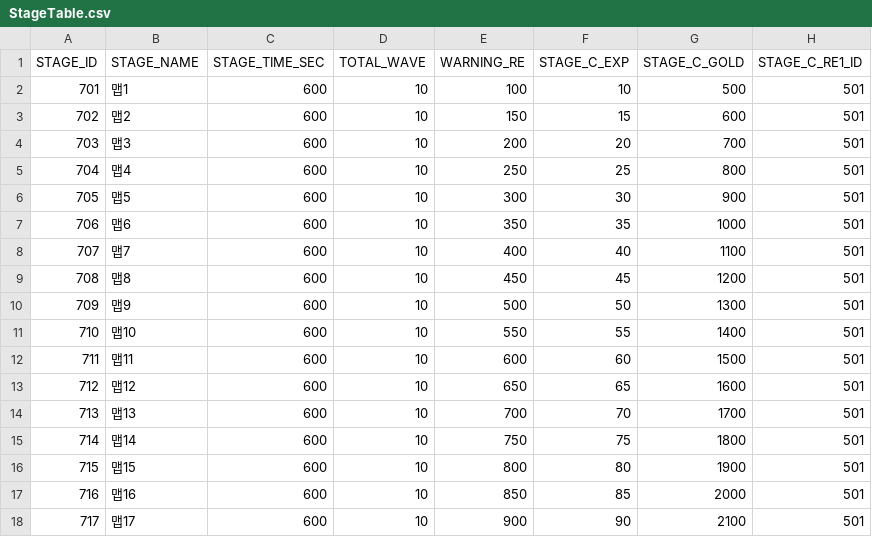
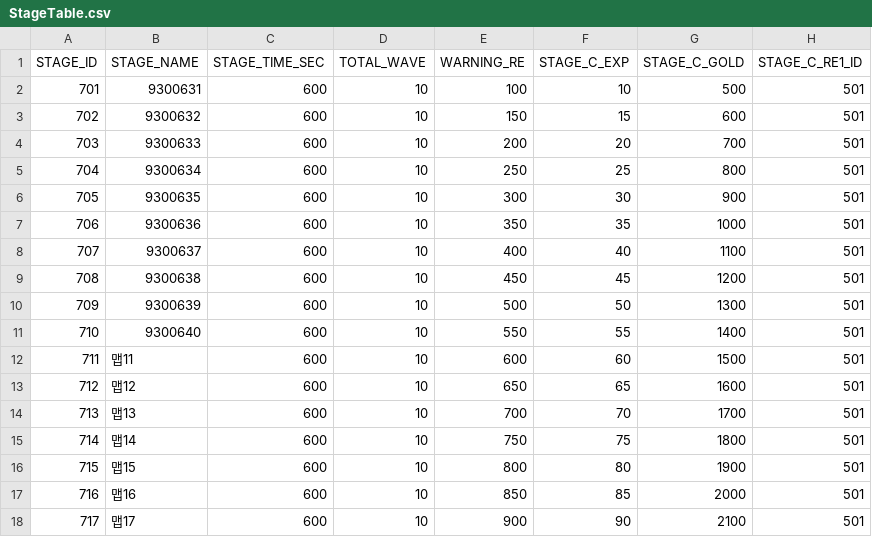
Before and after one commit to hi7524/HireAndHold, a CSV file: Assets/DataTables/StageTable.csv, drawn as a sheet; only a part is shown; the diff names each change by its address in the sheet, - before the commit and + after, or states it on an @@ line.

```diff
--- a/Assets/DataTables/StageTable.csv
+++ b/Assets/DataTables/StageTable.csv
-B2 (STAGE_NAME): 맵1
+B2 (STAGE_NAME): 9300631
-B3 (STAGE_NAME): 맵2
+B3 (STAGE_NAME): 9300632
-B4 (STAGE_NAME): 맵3
+B4 (STAGE_NAME): 9300633
-B5 (STAGE_NAME): 맵4
+B5 (STAGE_NAME): 9300634
-B6 (STAGE_NAME): 맵5
+B6 (STAGE_NAME): 9300635
-B7 (STAGE_NAME): 맵6
+B7 (STAGE_NAME): 9300636
-B8 (STAGE_NAME): 맵7
+B8 (STAGE_NAME): 9300637
-B9 (STAGE_NAME): 맵8
+B9 (STAGE_NAME): 9300638
-B10 (STAGE_NAME): 맵9
+B10 (STAGE_NAME): 9300639
-B11 (STAGE_NAME): 맵10
+B11 (STAGE_NAME): 9300640
```
Also changed, not shown: Assets/DataTables/WaveTable.csv, 8 other files.
